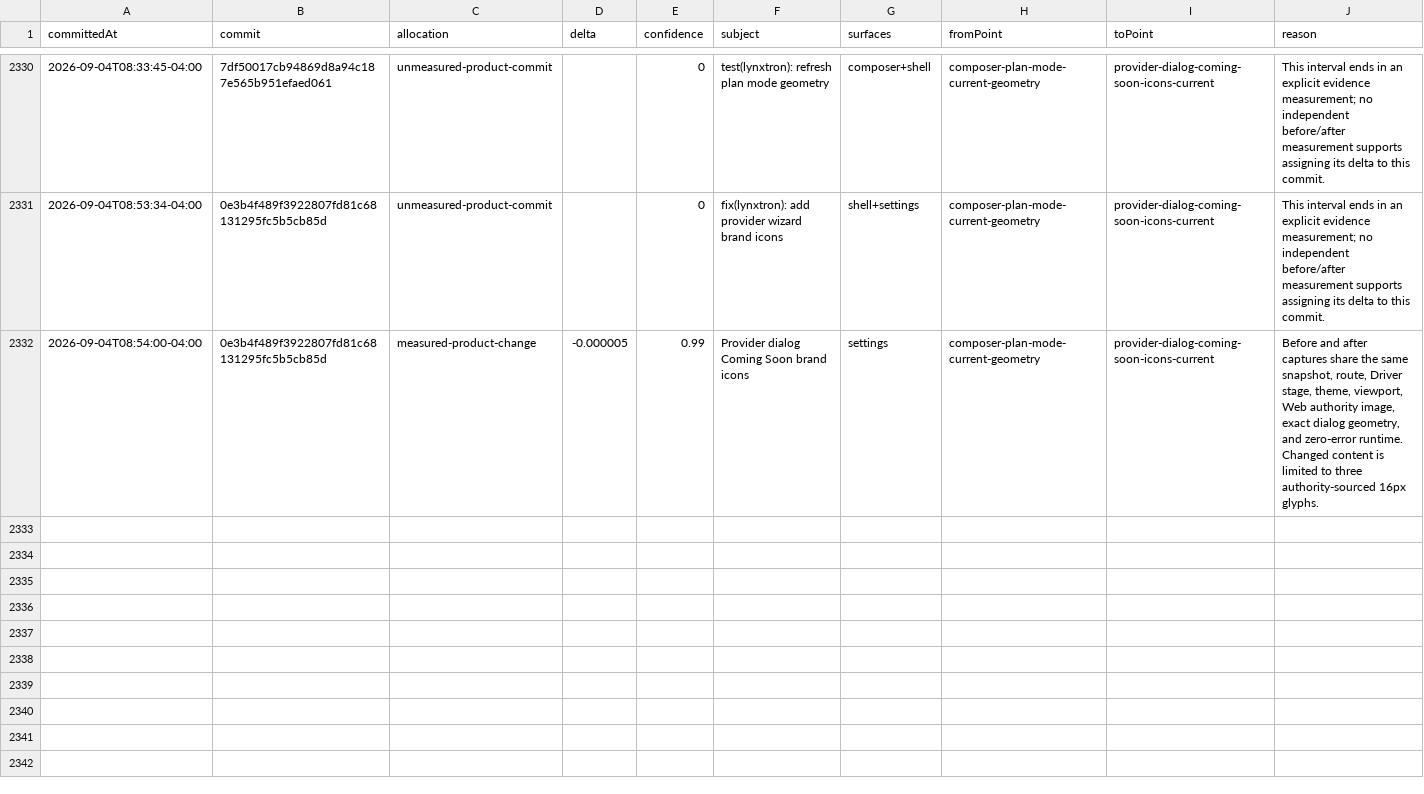
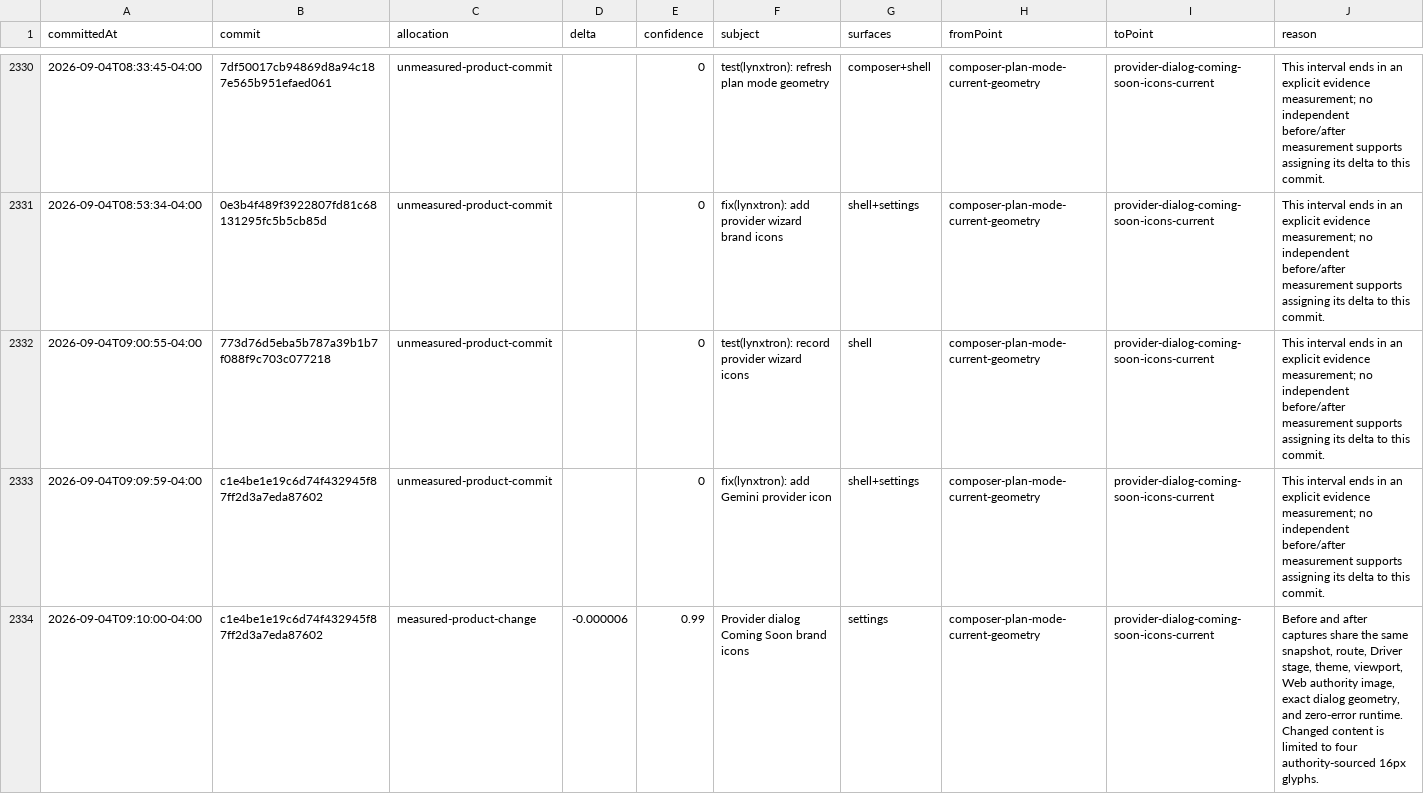
Before and after one commit to Huxpro/t3code-lynxtron, a CSV file: apps/lynxtron/reports/fidelity-loss/commit-attribution.csv, drawn as a sheet; only a part is shown, gaps mark what is left out.

Commit message:
test(lynxtron): record complete provider icons
Co-authored-by: TRAE CLI <noreply@bytedance.com>

```diff
--- a/apps/lynxtron/reports/fidelity-loss/commit-attribution.csv
+++ b/apps/lynxtron/reports/fidelity-loss/commit-attribution.csv
@@ -2331,2 +2331,4 @@ committedAt,commit,allocation,delta,confidence,subject,surfaces,fromPoint,toPoin
 2026-09-04T08:53:34-04:00,0e3b4f489f3922807fd81c68131295fc5b5cb85d,unmeasured-product-commit,,0,fix(lynxtron): add provider wizard brand icons,shell+settings,composer-plan-mode-current-geometry,provider-dialog-coming-soon-icons-current,This interval ends in an explicit evidence measurement; no independent before/after measurement supports assigning its delta to this commit.
-2026-09-04T08:54:00-04:00,0e3b4f489f3922807fd81c68131295fc5b5cb85d,measured-product-change,-0.000005,0.99,Provider dialog Coming Soon brand icons,settings,composer-plan-mode-current-geometry,provider-dialog-coming-soon-icons-current,"Before and after captures share the same snapshot, route, Driver stage, theme, viewport, Web authority image, exact dialog geometry, and zero-error runtime. Changed content is limited to three authority-sourced 16px glyphs."
+2026-09-04T09:00:55-04:00,773d76d5eba5b787a39b1b7f088f9c703c077218,unmeasured-product-commit,,0,test(lynxtron): record provider wizard icons,shell,composer-plan-mode-current-geometry,provider-dialog-coming-soon-icons-current,This interval ends in an explicit evidence measurement; no independent before/after measurement supports assigning its delta to this commit.
+2026-09-04T09:09:59-04:00,c1e4be1e19c6d74f432945f87ff2d3a7eda87602,unmeasured-product-commit,,0,fix(lynxtron): add Gemini provider icon,shell+settings,composer-plan-mode-current-geometry,provider-dialog-coming-soon-icons-current,This interval ends in an explicit evidence measurement; no independent before/after measurement supports assigning its delta to this commit.
+2026-09-04T09:10:00-04:00,c1e4be1e19c6d74f432945f87ff2d3a7eda87602,measured-product-change,-0.000006,0.99,Provider dialog Coming Soon brand icons,settings,composer-plan-mode-current-geometry,provider-dialog-coming-soon-icons-current,"Before and after captures share the same snapshot, route, Driver stage, theme, viewport, Web authority image, exact dialog geometry, and zero-error runtime. Changed content is limited to four authority-sourced 16px glyphs."
```
Also changed, not shown: apps/lynxtron/reports/fidelity-loss/history.csv, 4 other files.
